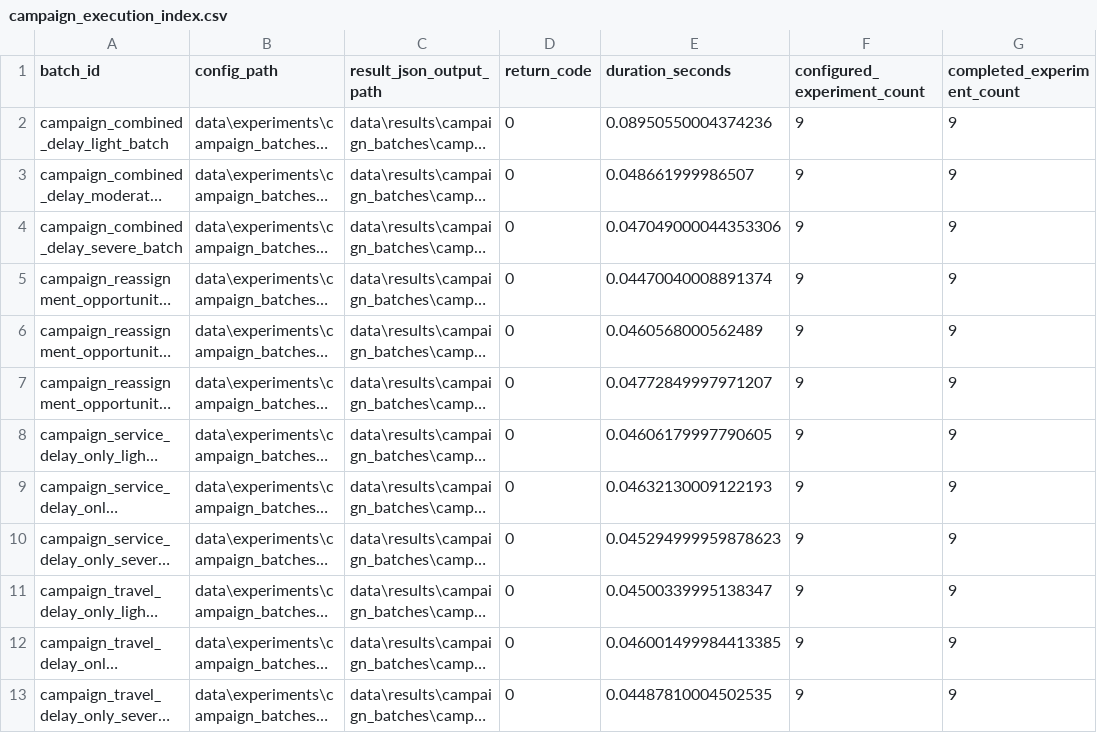
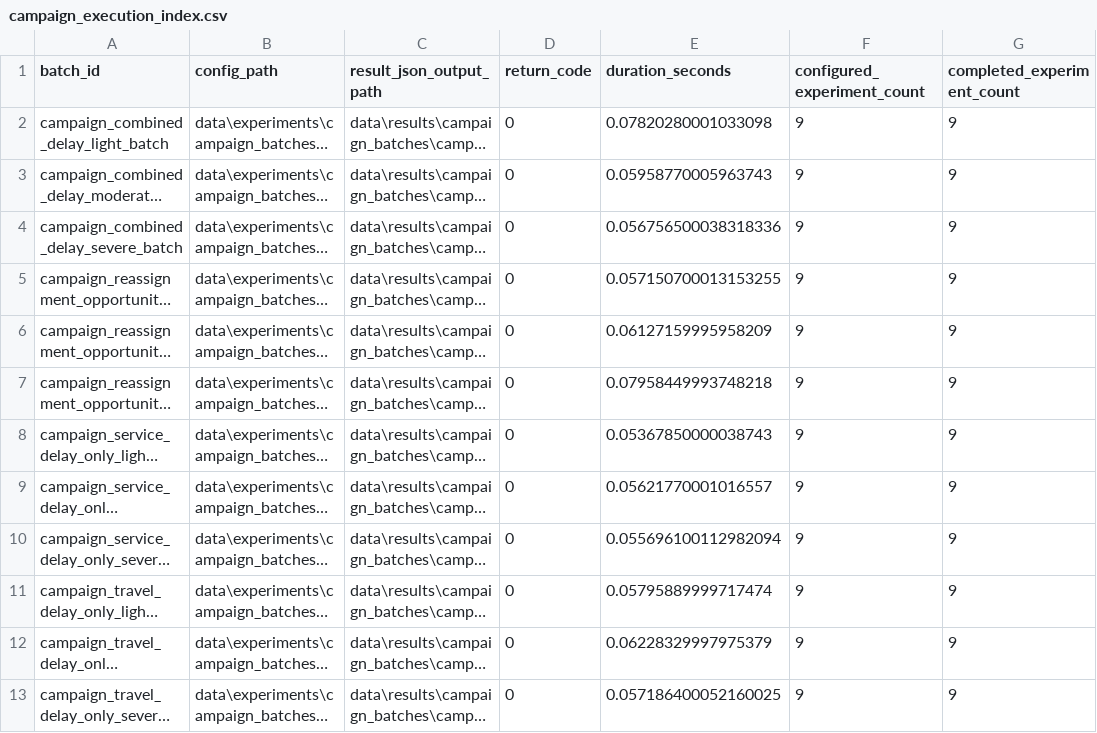
Before and after one commit to yurimonteiro94/FieldOpsLab, a CSV file: analysis/reports/campaign_execution_index.csv, drawn as a sheet; only a part is shown; long unchanged cells end in …; the diff names each change by its address in the sheet, - before the commit and + after, or states it on an @@ line.

```diff
--- a/analysis/reports/campaign_execution_index.csv
+++ b/analysis/reports/campaign_execution_index.csv
-E2 (duration_seconds): 0.08950550004374236
+E2 (duration_seconds): 0.07820280001033098
-E3 (duration_seconds): 0.048661999986507
+E3 (duration_seconds): 0.05958770005963743
-E4 (duration_seconds): 0.047049000044353306
+E4 (duration_seconds): 0.056756500038318336
-E5 (duration_seconds): 0.04470040008891374
+E5 (duration_seconds): 0.057150700013153255
-E6 (duration_seconds): 0.0460568000562489
+E6 (duration_seconds): 0.06127159995958209
-E7 (duration_seconds): 0.04772849997971207
+E7 (duration_seconds): 0.07958449993748218
-E8 (duration_seconds): 0.04606179997790605
+E8 (duration_seconds): 0.05367850000038743
-E9 (duration_seconds): 0.04632130009122193
+E9 (duration_seconds): 0.05621770001016557
-E10 (duration_seconds): 0.045294999959878623
+E10 (duration_seconds): 0.055696100112982094
-E11 (duration_seconds): 0.04500339995138347
+E11 (duration_seconds): 0.05795889999717474
-E12 (duration_seconds): 0.046001499984413385
+E12 (duration_seconds): 0.06228329997975379
-E13 (duration_seconds): 0.04487810004502535
+E13 (duration_seconds): 0.057186400052160025
```
Also changed, not shown: 56 other files.
